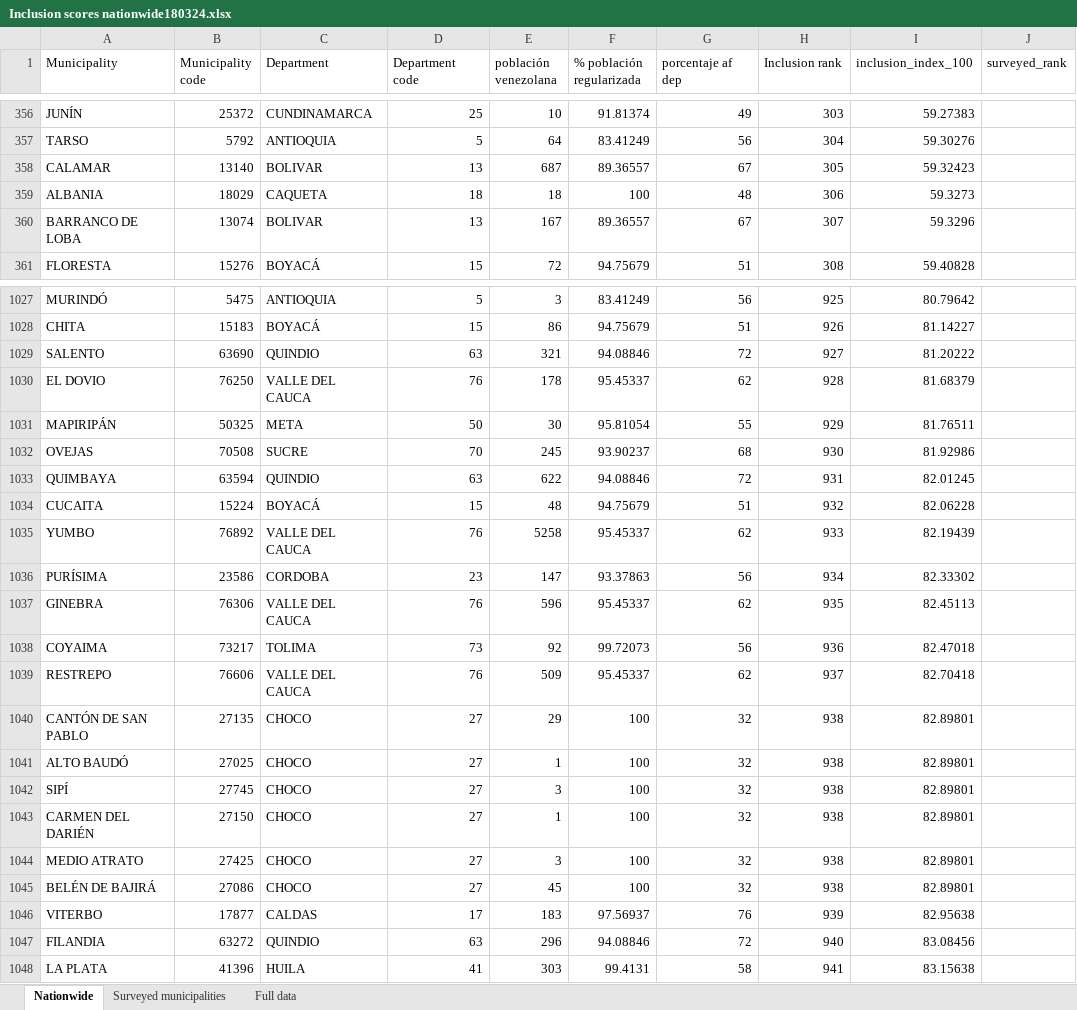
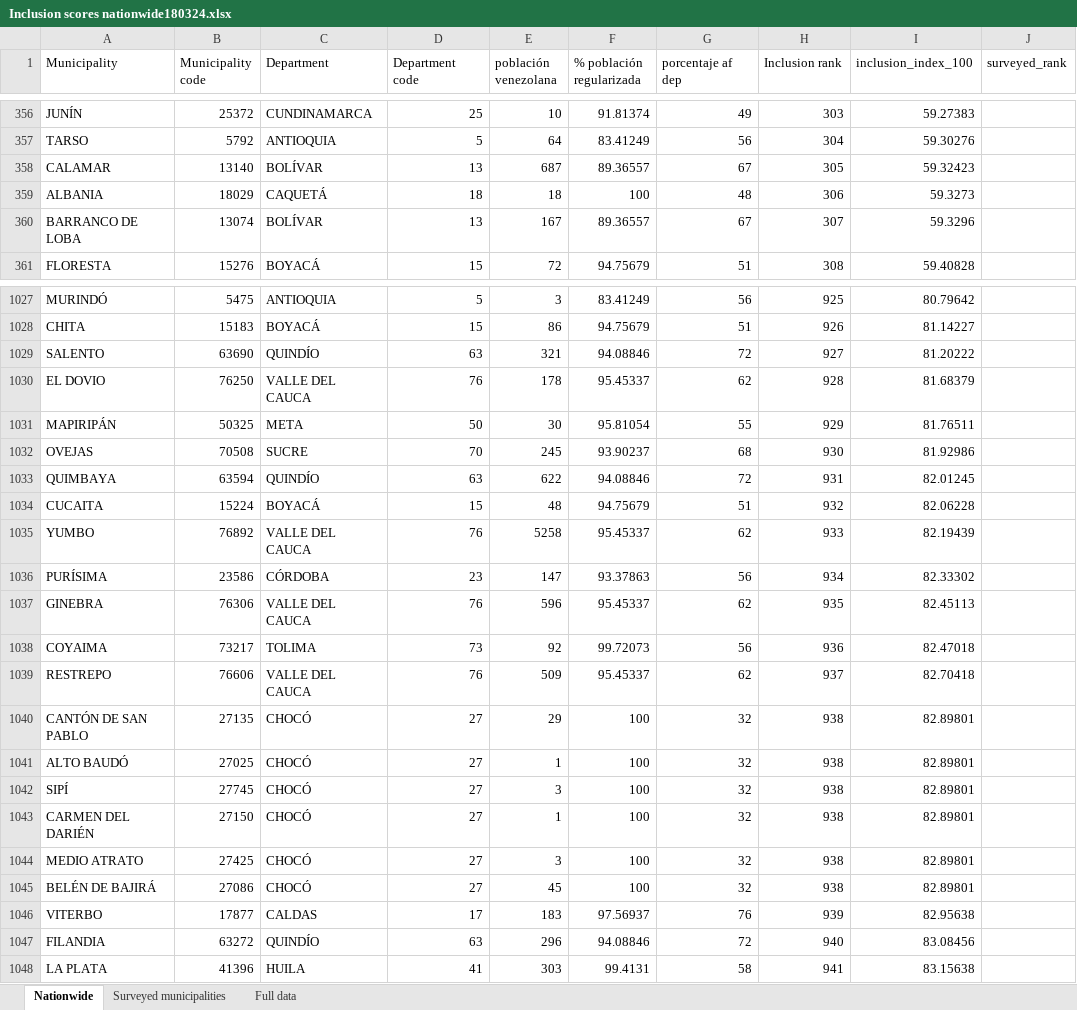
Before and after one commit to enflujo/imagina-inclusion-migrantes, an Excel workbook: aplicaciones/procesador/datos/Inclusion scores nationwide180324.xlsx, sheet Nationwide, drawn as a sheet; only a part is shown, gaps mark what is left out; values as stored, in another font and other column widths than the file's, no borders; the diff covers the shown part only; the diff names each change by its address in the sheet, - before the commit and + after, or states it on an @@ line.

```diff
--- a/aplicaciones/procesador/datos/Inclusion scores nationwide180324.xlsx (sheet Nationwide)
+++ b/aplicaciones/procesador/datos/Inclusion scores nationwide180324.xlsx (sheet Nationwide)
-C358 (Department): BOLIVAR
+C358 (Department): BOLÍVAR
-C359 (Department): CAQUETA
+C359 (Department): CAQUETÁ
-C360 (Department): BOLIVAR
+C360 (Department): BOLÍVAR
-C1029 (Department): QUINDIO
+C1029 (Department): QUINDÍO
-C1033 (Department): QUINDIO
+C1033 (Department): QUINDÍO
-C1036 (Department): CORDOBA
+C1036 (Department): CÓRDOBA
-C1040:C1045 (Department): CHOCO
+C1040:C1045 (Department): CHOCÓ
-C1047 (Department): QUINDIO
+C1047 (Department): QUINDÍO
```
Also changed, not shown: 141 edited cells elsewhere in this sheet, 3 other files.
